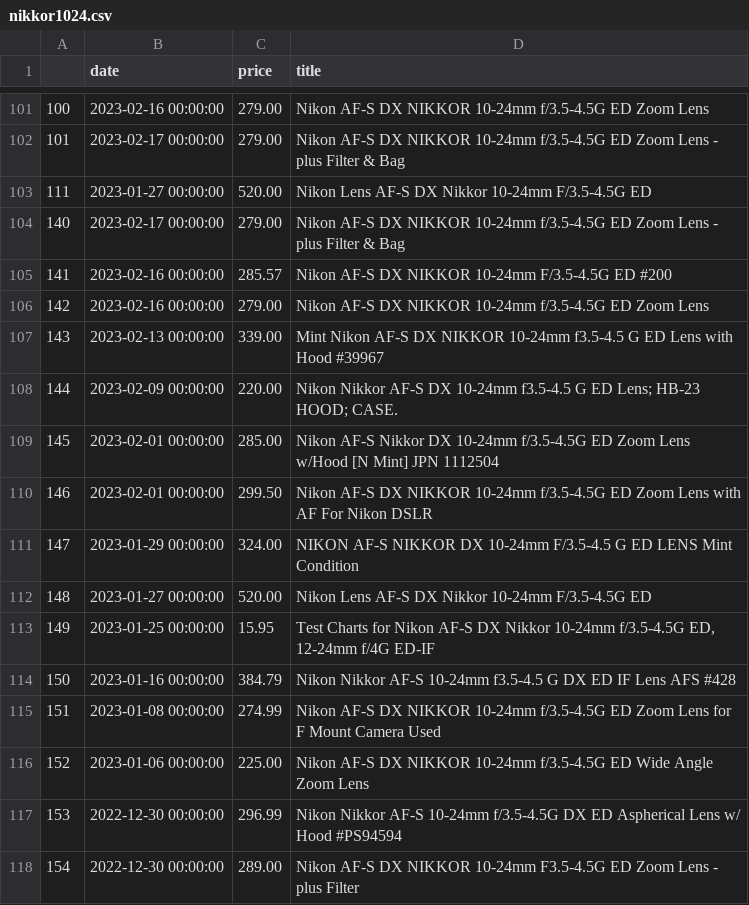
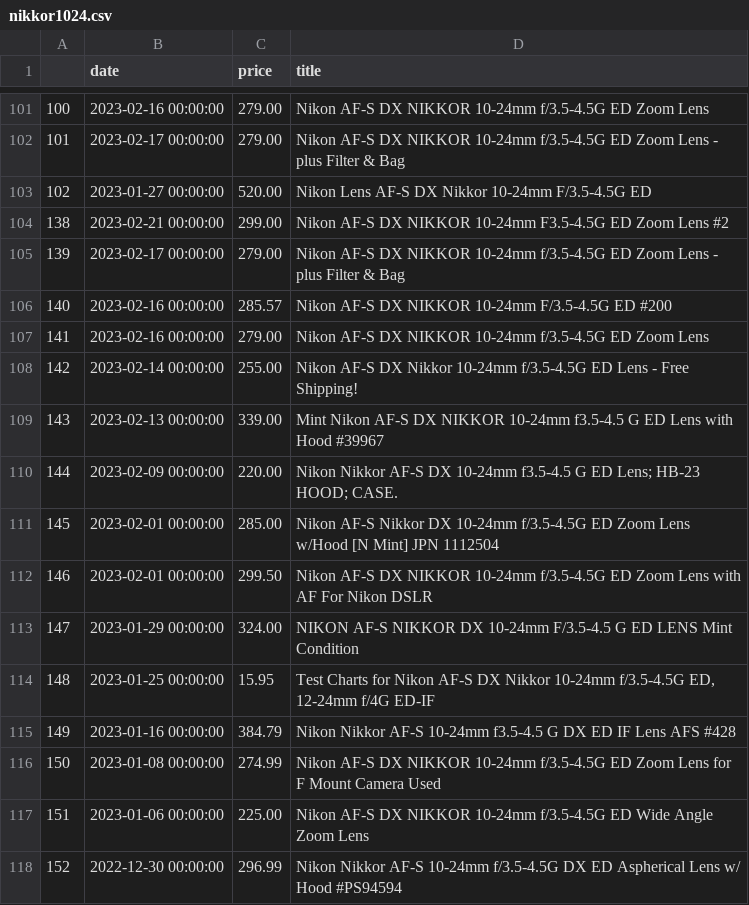
Before and after one commit to kobesar/ebaytracker, a CSV file: data/nikkor1024.csv, drawn as a sheet; only a part is shown, gaps mark what is left out; the shorter side is filled out with more unchanged rows; removed rows and columns are numbered as before the commit, all else as after; the diff names each change by its address in the sheet, - before the commit and + after, or states it on an @@ line.

```diff
--- a/data/nikkor1024.csv
+++ b/data/nikkor1024.csv
@@ column A renumbered from row 103 down @@
+row 104: 138 | 2023-02-21 00:00:00 | 299.00 | Nikon AF-S DX NIKKOR 10-24mm F3.5-4.5G ED Zoom Lens #2
+row 108: 142 | 2023-02-14 00:00:00 | 255.00 | Nikon AF-S DX Nikkor 10-24mm f/3.5-4.5G ED Lens - Free Shipping!
-row 112: 148 | 2023-01-27 00:00:00 | 520.00 | Nikon Lens AF-S DX Nikkor 10-24mm F/3.5-4.5G ED
```
Also changed, not shown: data/d7200.csv, data/full_data.csv, 1 other file.
